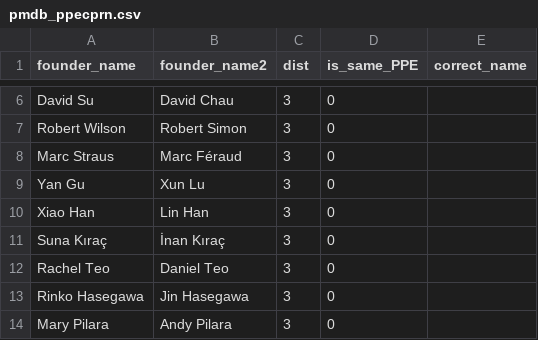
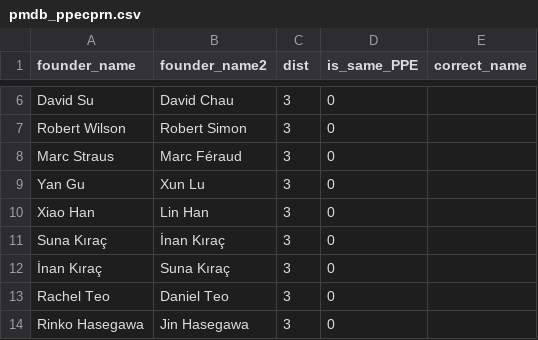
Before and after one commit to swhalemwo/pmdata, a CSV file: data_sources/pmdb/pmdb_ppecprn.csv, drawn as a sheet; only a part is shown, gaps mark what is left out; the shorter side is filled out with more unchanged rows; the diff names each change by its address in the sheet, - before the commit and + after, or states it on an @@ line.

Commit message:
debug t_gwd_ppecprn test failure
was due to differences in alphabetical order of special?/unicode?
characters between normal R environment and testing environemnt, fixed
for now by just adding reverse to pmdb_ppecprn.csv

```diff
--- a/data_sources/pmdb/pmdb_ppecprn.csv
+++ b/data_sources/pmdb/pmdb_ppecprn.csv
+row 12: İnan Kıraç | Suna Kıraç | 3 | 0
```
Also changed, not shown: 2 other files.
